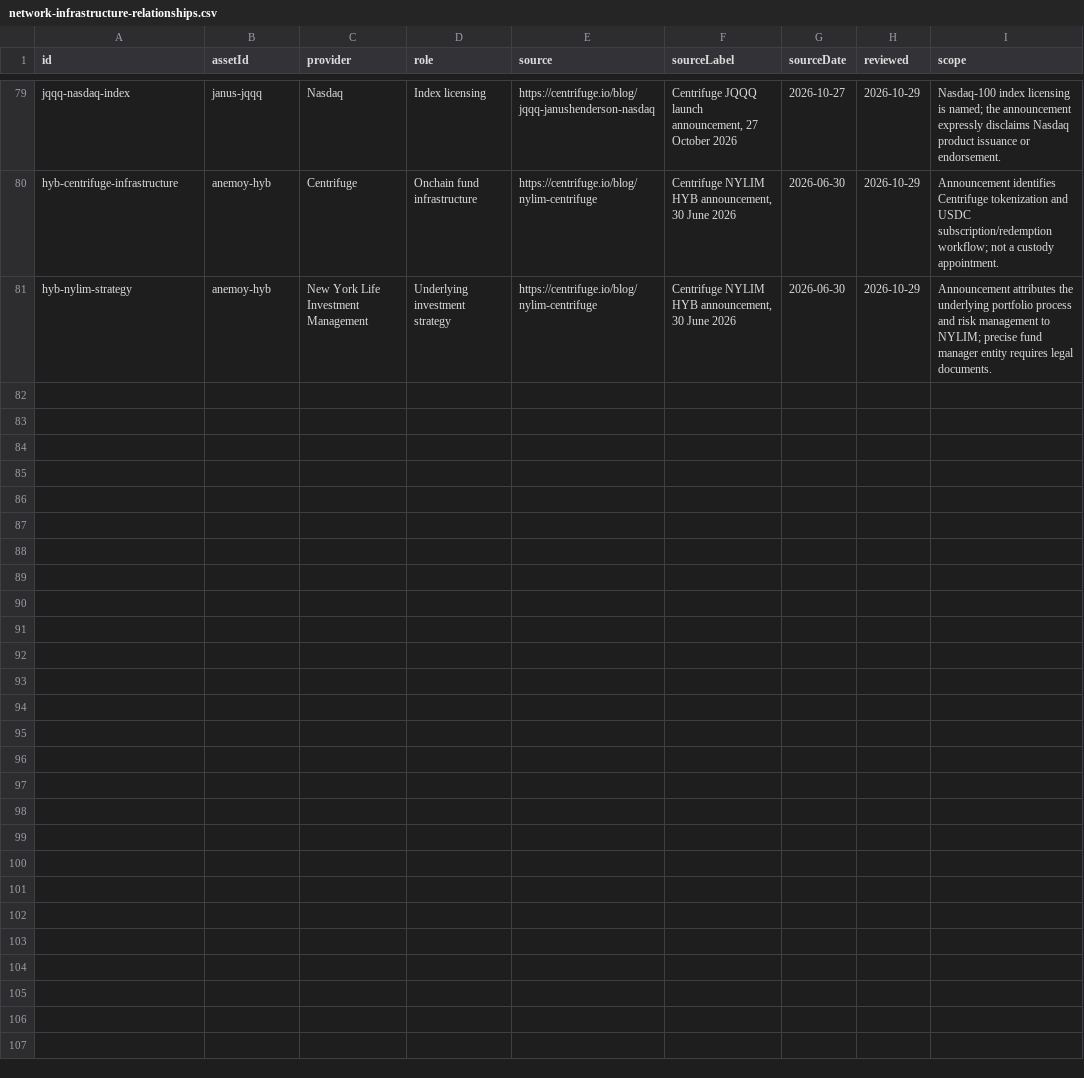
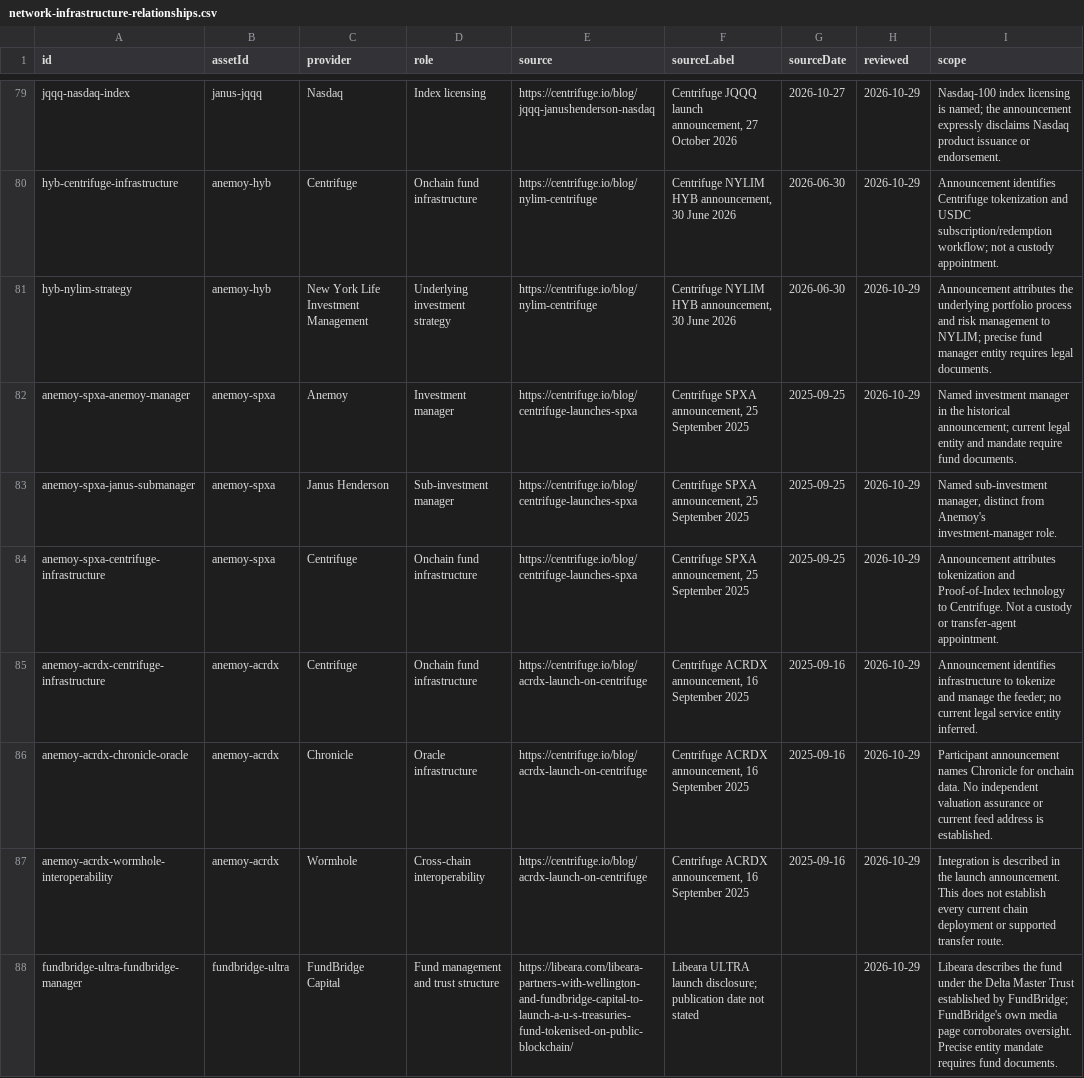
Before and after one commit to shefalishm/FluidRWA-Next-Website27may, a CSV file: public/assets/datasets/network-infrastructure-relationships.csv, drawn as a sheet; only a part is shown, gaps mark what is left out; the diff covers the shown part only.

```diff
--- a/public/assets/datasets/network-infrastructure-relationships.csv
+++ b/public/assets/datasets/network-infrastructure-relationships.csv
@@ -81 +81,8 @@
 "hyb-nylim-strategy","anemoy-hyb","New York Life Investment Management","Underlying investment strategy","https://centrifuge.io/blog/nylim-centrifuge","Centrifuge NYLIM HYB announcement, 30 June 2026","2026-06-30","2026-10-29","Announcement attributes the underlying portfolio process and risk management to NYLIM; precise fund manager entity requires legal documents."
+"anemoy-spxa-anemoy-manager","anemoy-spxa","Anemoy","Investment manager","https://centrifuge.io/blog/centrifuge-launches-spxa","Centrifuge SPXA announcement, 25 September 2025","2025-09-25","2026-10-29","Named investment manager in the historical announcement; current legal entity and mandate require fund documents."
+"anemoy-spxa-janus-submanager","anemoy-spxa","Janus Henderson","Sub-investment manager","https://centrifuge.io/blog/centrifuge-launches-spxa","Centrifuge SPXA announcement, 25 September 2025","2025-09-25","2026-10-29","Named sub-investment manager, distinct from Anemoy's investment-manager role."
+"anemoy-spxa-centrifuge-infrastructure","anemoy-spxa","Centrifuge","Onchain fund infrastructure","https://centrifuge.io/blog/centrifuge-launches-spxa","Centrifuge SPXA announcement, 25 September 2025","2025-09-25","2026-10-29","Announcement attributes tokenization and Proof-of-Index technology to Centrifuge. Not a custody or transfer-agent appointment."
+"anemoy-acrdx-centrifuge-infrastructure","anemoy-acrdx","Centrifuge","Onchain fund infrastructure","https://centrifuge.io/blog/acrdx-launch-on-centrifuge","Centrifuge ACRDX announcement, 16 September 2025","2025-09-16","2026-10-29","Announcement identifies infrastructure to tokenize and manage the feeder; no current legal service entity inferred."
+"anemoy-acrdx-chronicle-oracle","anemoy-acrdx","Chronicle","Oracle infrastructure","https://centrifuge.io/blog/acrdx-launch-on-centrifuge","Centrifuge ACRDX announcement, 16 September 2025","2025-09-16","2026-10-29","Participant announcement names Chronicle for onchain data. No independent valuation assurance or current feed address is established."
+"anemoy-acrdx-wormhole-interoperability","anemoy-acrdx","Wormhole","Cross-chain interoperability","https://centrifuge.io/blog/acrdx-launch-on-centrifuge","Centrifuge ACRDX announcement, 16 September 2025","2025-09-16","2026-10-29","Integration is described in the launch announcement. This does not establish every current chain deployment or supported transfer route."
+"fundbridge-ultra-fundbridge-manager","fundbridge-ultra","FundBridge Capital","Fund management and trust structure","https://libeara.com/libeara-partners-with-wellington-and-fundbridge-capital-to-launch-a-u-s-treasuries-fund-tokenised-on-public-blockchain/","Libeara ULTRA launch disclosure; publication date not stated","","2026-10-29","Libeara describes the fund under the Delta Master Trust established by FundBridge; FundBridge's own media page corroborates oversight. Precise entity mandate requires fund documents."
```
Also changed, not shown: 6 added rows elsewhere in this file, assets/datasets/network-infrastructure-relationships.csv, 13 other files.
